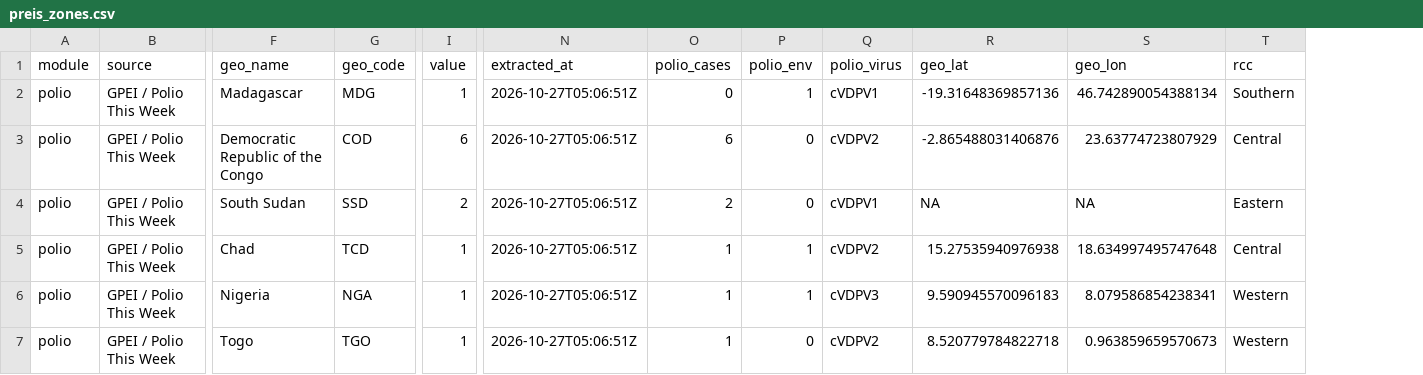
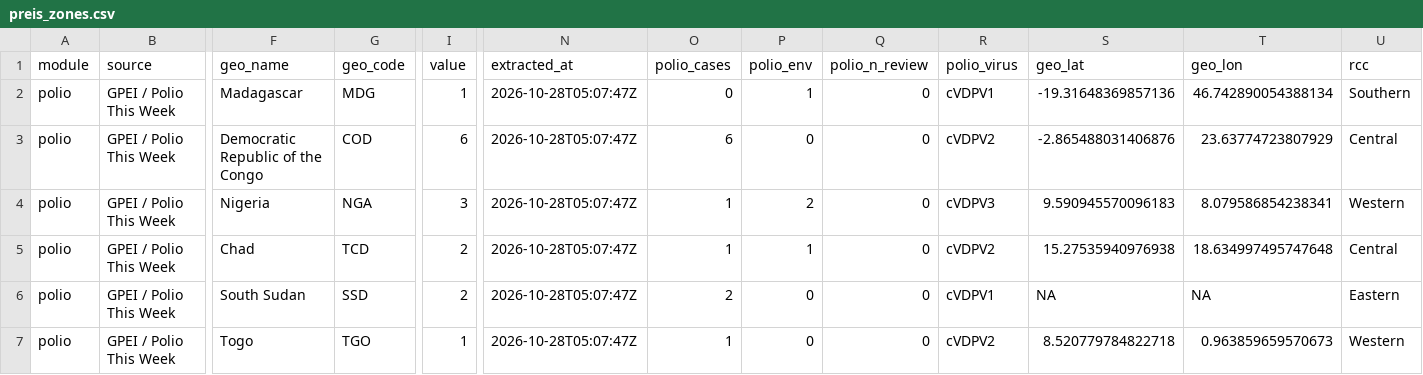
Before and after one commit to zabre-hyacinthe/PREIS_Polio, a CSV file: data/final/preis_common/preis_zones.csv, drawn as a sheet; only a part is shown, gaps mark what is left out; addresses are those after the commit; the diff names each change by its address in the sheet, - before the commit and + after, or states it on an @@ line.

```diff
--- a/data/final/preis_common/preis_zones.csv
+++ b/data/final/preis_common/preis_zones.csv
+column Q (polio_n_review), rows 2-7: all 0
-N2:N7 (extracted_at): 2026-10-27T05:06:51Z
+N2:N7 (extracted_at): 2026-10-28T05:07:47Z
-F4 (geo_name): South Sudan
+F4 (geo_name): Nigeria
-G4 (geo_code): SSD
+G4 (geo_code): NGA
-I4 (value): 2
+I4 (value): 3
-O4 (polio_cases): 2
+O4 (polio_cases): 1
-P4 (polio_env): 0
+P4 (polio_env): 2
-R4 (polio_virus): cVDPV1
+R4 (polio_virus): cVDPV3
-S4 (geo_lat): NA
+S4 (geo_lat): 9.590945570096183
-T4 (geo_lon): NA
+T4 (geo_lon): 8.079586854238341
-U4 (rcc): Eastern
+U4 (rcc): Western
-I5:I6 (value): 1
+I5:I6 (value): 2
-F6 (geo_name): Nigeria
+F6 (geo_name): South Sudan
-G6 (geo_code): NGA
+G6 (geo_code): SSD
-O6 (polio_cases): 1
+O6 (polio_cases): 2
-P6 (polio_env): 1
+P6 (polio_env): 0
-R6 (polio_virus): cVDPV3
+R6 (polio_virus): cVDPV1
-S6 (geo_lat): 9.590945570096183
+S6 (geo_lat): NA
-T6 (geo_lon): 8.079586854238341
+T6 (geo_lon): NA
-U6 (rcc): Western
+U6 (rcc): Eastern
```
Also changed, not shown: dashboard/data/dashboard/polio_africa_email_input.csv, dashboard/data/dashboard/polio_alert_input.csv, 4 other files.
